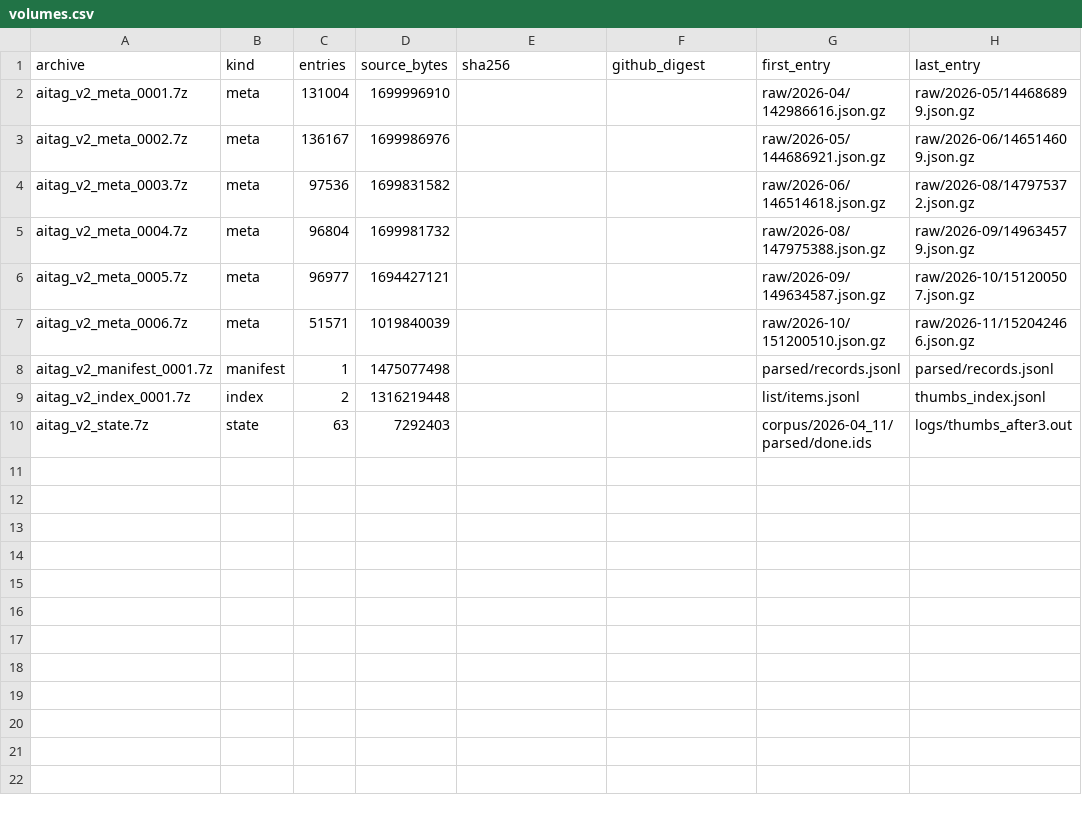
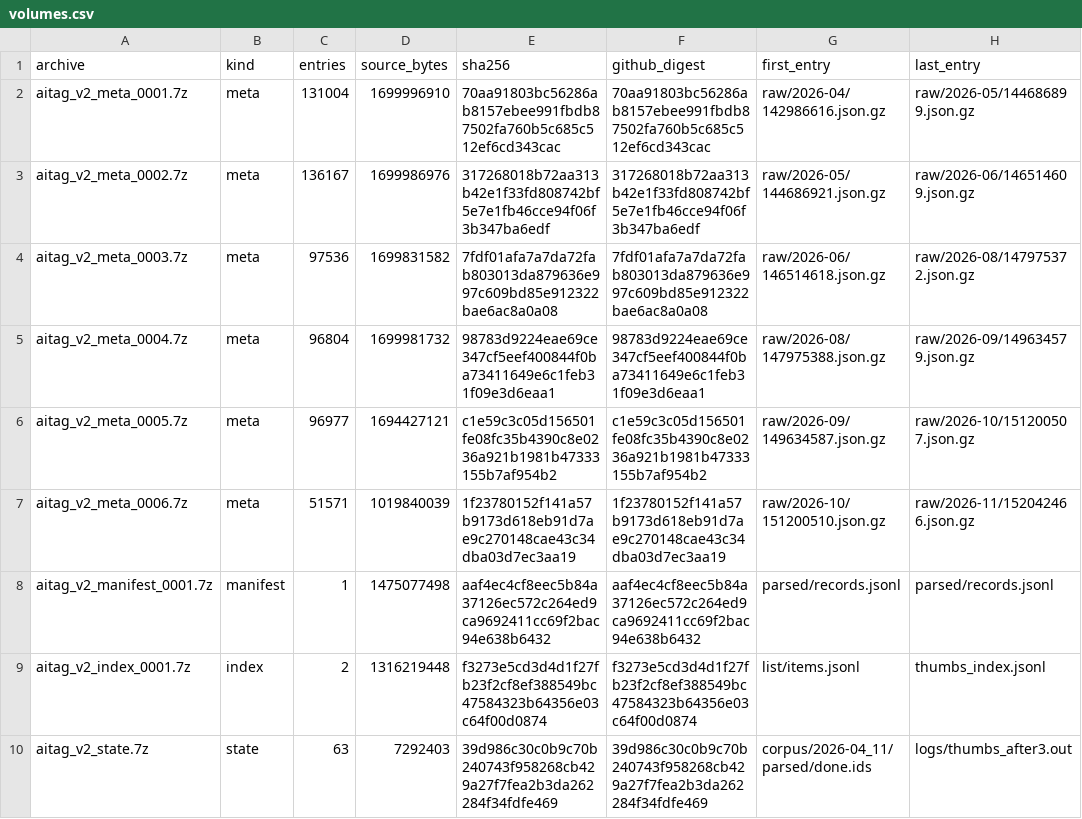
Before and after one commit to Brind235808/aitag-backup, a CSV file: mapping_v2/volumes.csv, drawn as a sheet.

Commit message:
v2: fill GitHub SHA-256 digests

```diff
--- a/mapping_v2/volumes.csv
+++ b/mapping_v2/volumes.csv
@@ -1,10 +1,10 @@
 archive,kind,entries,source_bytes,sha256,github_digest,first_entry,last_entry
-aitag_v2_meta_0001.7z,meta,131004,1699996910,,,raw/2026-04/142986616.json.gz,raw/2026-05/144686899.json.gz
-aitag_v2_meta_0002.7z,meta,136167,1699986976,,,raw/2026-05/144686921.json.gz,raw/2026-06/146514609.json.gz
-aitag_v2_meta_0003.7z,meta,97536,1699831582,,,raw/2026-06/146514618.json.gz,raw/2026-08/147975372.json.gz
-aitag_v2_meta_0004.7z,meta,96804,1699981732,,,raw/2026-08/147975388.json.gz,raw/2026-09/149634579.json.gz
-aitag_v2_meta_0005.7z,meta,96977,1694427121,,,raw/2026-09/149634587.json.gz,raw/2026-10/151200507.json.gz
-aitag_v2_meta_0006.7z,meta,51571,1019840039,,,raw/2026-10/151200510.json.gz,raw/2026-11/152042466.json.gz
-aitag_v2_manifest_0001.7z,manifest,1,1475077498,,,parsed/records.jsonl,parsed/records.jsonl
-aitag_v2_index_0001.7z,index,2,1316219448,,,list/items.jsonl,thumbs_index.jsonl
-aitag_v2_state.7z,state,63,7292403,,,corpus/2026-04_11/parsed/done.ids,logs/thumbs_after3.out
+aitag_v2_meta_0001.7z,meta,131004,1699996910,70aa91803bc56286ab8157ebee991fbdb87502fa760b5c685c512ef6cd343cac,70aa91803bc56286ab8157ebee991fbdb87502fa760b5c685c512ef6cd343cac,raw/2026-04/142986616.json.gz,raw/2026-05/144686899.json.gz
+aitag_v2_meta_0002.7z,meta,136167,1699986976,317268018b72aa313b42e1f33fd808742bf5e7e1fb46cce94f06f3b347ba6edf,317268018b72aa313b42e1f33fd808742bf5e7e1fb46cce94f06f3b347ba6edf,raw/2026-05/144686921.json.gz,raw/2026-06/146514609.json.gz
+aitag_v2_meta_0003.7z,meta,97536,1699831582,7fdf01afa7a7da72fab803013da879636e997c609bd85e912322bae6ac8a0a08,7fdf01afa7a7da72fab803013da879636e997c609bd85e912322bae6ac8a0a08,raw/2026-06/146514618.json.gz,raw/2026-08/147975372.json.gz
+aitag_v2_meta_0004.7z,meta,96804,1699981732,98783d9224eae69ce347cf5eef400844f0ba73411649e6c1feb31f09e3d6eaa1,98783d9224eae69ce347cf5eef400844f0ba73411649e6c1feb31f09e3d6eaa1,raw/2026-08/147975388.json.gz,raw/2026-09/149634579.json.gz
+aitag_v2_meta_0005.7z,meta,96977,1694427121,c1e59c3c05d156501fe08fc35b4390c8e0236a921b1981b47333155b7af954b2,c1e59c3c05d156501fe08fc35b4390c8e0236a921b1981b47333155b7af954b2,raw/2026-09/149634587.json.gz,raw/2026-10/151200507.json.gz
+aitag_v2_meta_0006.7z,meta,51571,1019840039,1f23780152f141a57b9173d618eb91d7ae9c270148cae43c34dba03d7ec3aa19,1f23780152f141a57b9173d618eb91d7ae9c270148cae43c34dba03d7ec3aa19,raw/2026-10/151200510.json.gz,raw/2026-11/152042466.json.gz
+aitag_v2_manifest_0001.7z,manifest,1,1475077498,aaf4ec4cf8eec5b84a37126ec572c264ed9ca9692411cc69f2bac94e638b6432,aaf4ec4cf8eec5b84a37126ec572c264ed9ca9692411cc69f2bac94e638b6432,parsed/records.jsonl,parsed/records.jsonl
+aitag_v2_index_0001.7z,index,2,1316219448,f3273e5cd3d4d1f27fb23f2cf8ef388549bc47584323b64356e03c64f00d0874,f3273e5cd3d4d1f27fb23f2cf8ef388549bc47584323b64356e03c64f00d0874,list/items.jsonl,thumbs_index.jsonl
+aitag_v2_state.7z,state,63,7292403,39d986c30c0b9c70b240743f958268cb429a27f7fea2b3da262284f34fdfe469,39d986c30c0b9c70b240743f958268cb429a27f7fea2b3da262284f34fdfe469,corpus/2026-04_11/parsed/done.ids,logs/thumbs_after3.out
```
